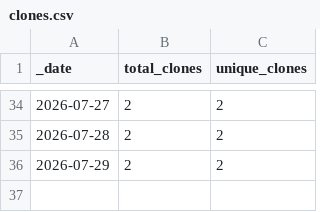
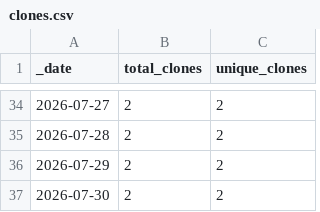
Before and after one commit to Taydra-Low/MDTF-diagnostics, a CSV file: traffic/clones.csv, drawn as a sheet; only a part is shown, gaps mark what is left out.

```diff
--- a/traffic/clones.csv
+++ b/traffic/clones.csv
@@ -36 +36,2 @@ _date,total_clones,unique_clones
 2026-07-29,2,2
+2026-07-30,2,2
```
Also changed, not shown: traffic/views.csv, 1 other file.
